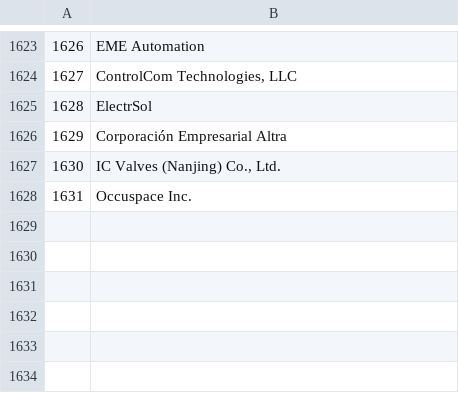
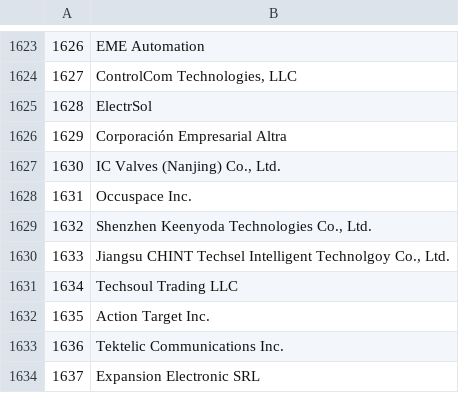
Before and after one commit to bacnet-ex/bacstack, a CSV file: priv/vendor_ids.csv, drawn as a sheet; only a part is shown, gaps mark what is left out; the diff names each change by its address in the sheet, - before the commit and + after, or states it on an @@ line.

Commit message:
Sync to GitHub

```diff
--- a/priv/vendor_ids.csv
+++ b/priv/vendor_ids.csv
+row 1629: 1632 | Shenzhen Keenyoda Technologies Co., Ltd.
+row 1630: 1633 | Jiangsu CHINT Techsel Intelligent Technolgoy Co., Ltd.
+row 1631: 1634 | Techsoul Trading LLC
+row 1632: 1635 | Action Target Inc.
+row 1633: 1636 | Tektelic Communications Inc.
+row 1634: 1637 | Expansion Electronic SRL
```
